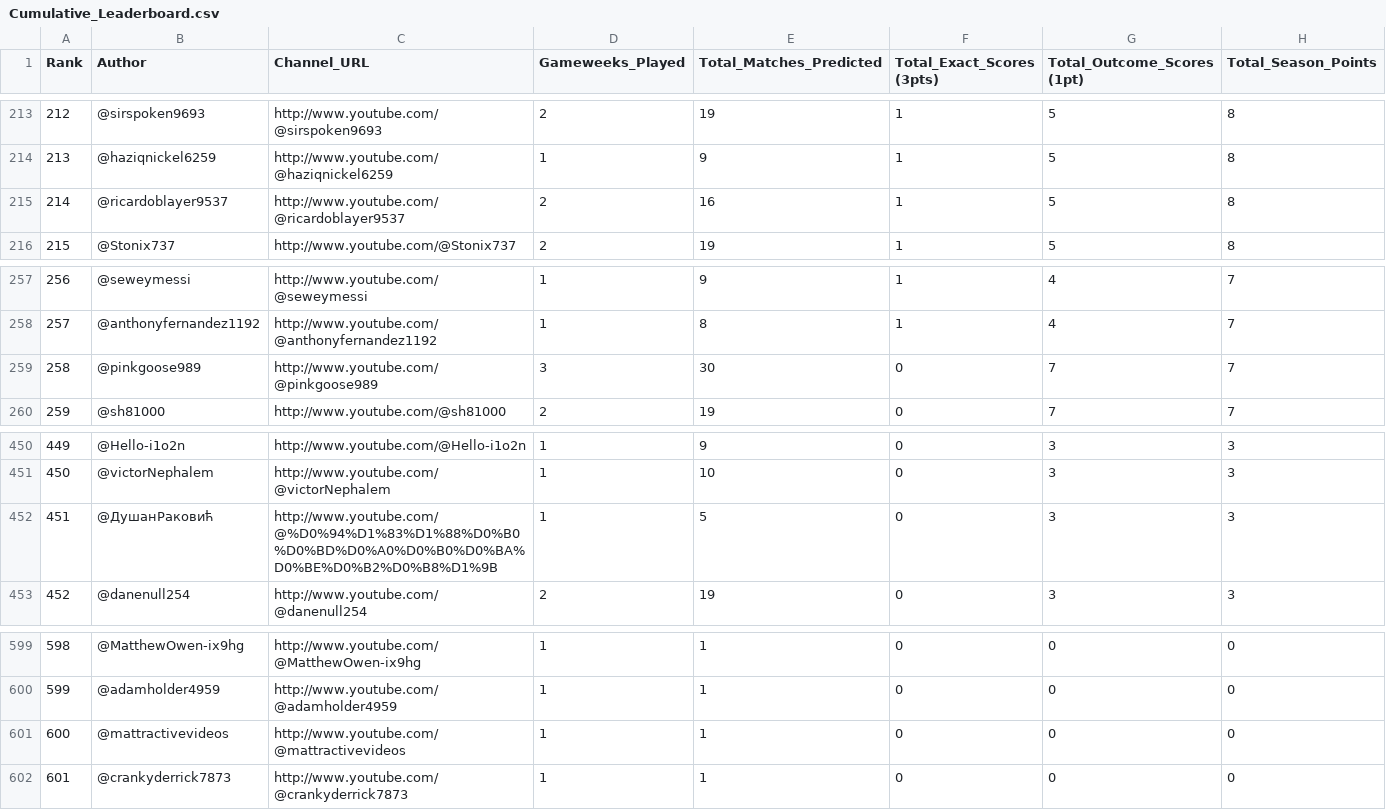
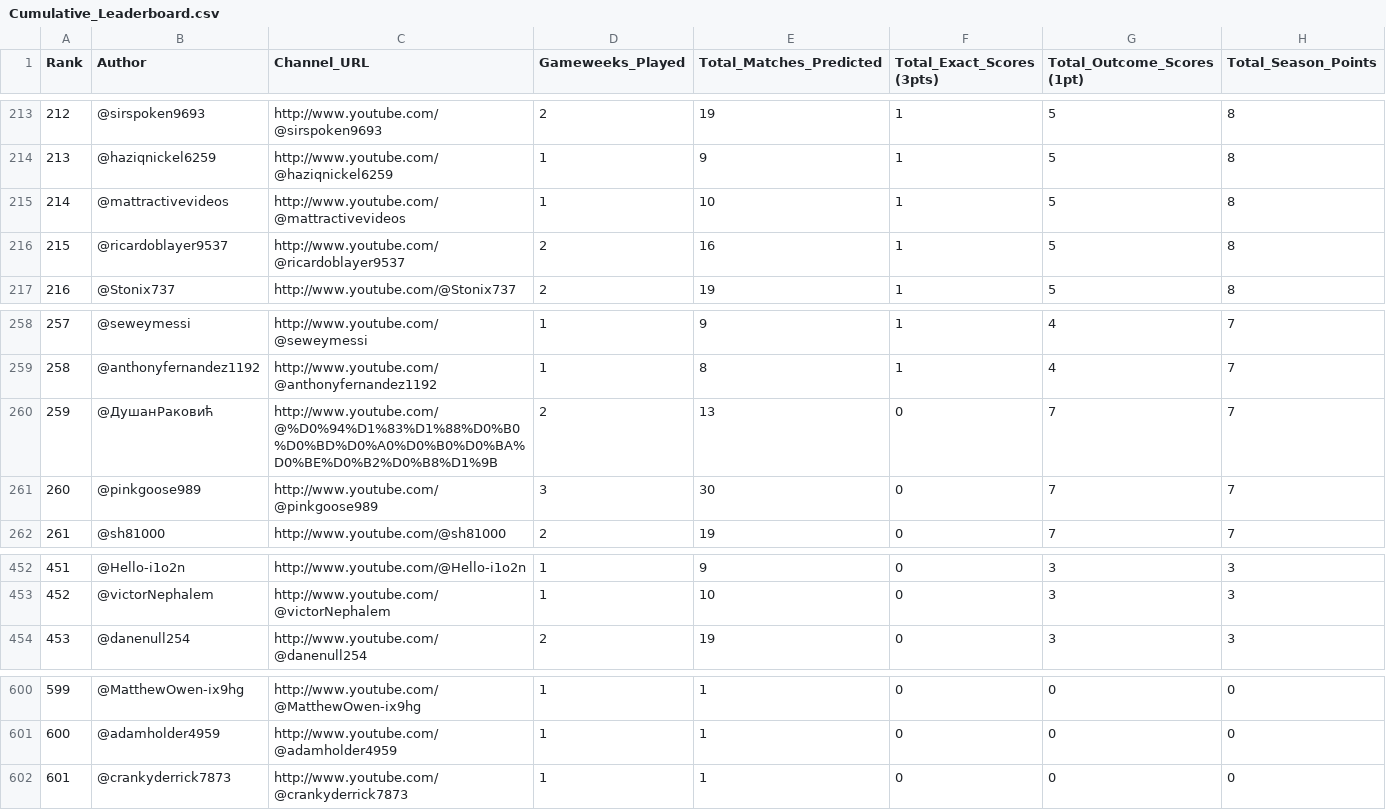
Before and after one commit to AviBomb/premier-league-predictions-tracker, a CSV file: exports/Cumulative_Leaderboard.csv, drawn as a sheet; only a part is shown, gaps mark what is left out; removed rows and columns are numbered as before the commit, all else as after; the diff names each change by its address in the sheet, - before the commit and + after, or states it on an @@ line.

```diff
--- a/exports/Cumulative_Leaderboard.csv
+++ b/exports/Cumulative_Leaderboard.csv
+row 215: 214 | @mattractivevideos | http://www.youtube.com/@mattractivevideos | 1 | 10 | 1 | 5 | 8
@@ column A (Rank) renumbered between rows 216 and 601 @@
+row 260: 259 | @ДушанРаковић | http://www.youtube.com/@%D0%94%D1%83%D1%88%D0%B0%D0%BD%D0%A0%D0%B0%D0%BA%D0%BE%D0%B2%D0%B8%D1%9B | 2 | 13 | 0 | 7 | 7
-row 452: 451 | @ДушанРаковић | http://www.youtube.com/@%D0%94%D1%83%D1%88%D0%B0%D0%BD%D0%A0%D0%B0%D0%BA%D0%BE%D0%B2%D0%B8%D1%9B | 1 | 5 | 0 | 3 | 3
-row 601: 600 | @mattractivevideos | http://www.youtube.com/@mattractivevideos | 1 | 1 | 0 | 0 | 0
```
Also changed, not shown: exports/GW1_Parsed_Predictions.csv, exports/GW2_Parsed_Predictions.csv, 8 other files.
